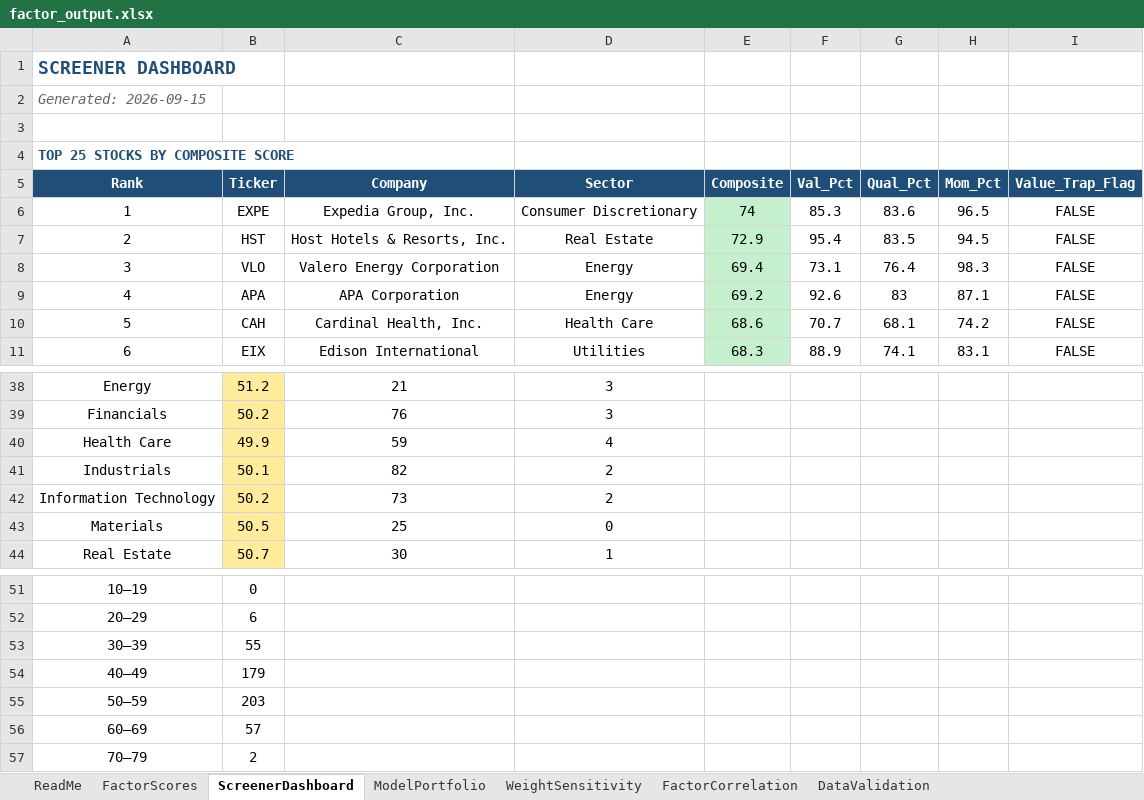
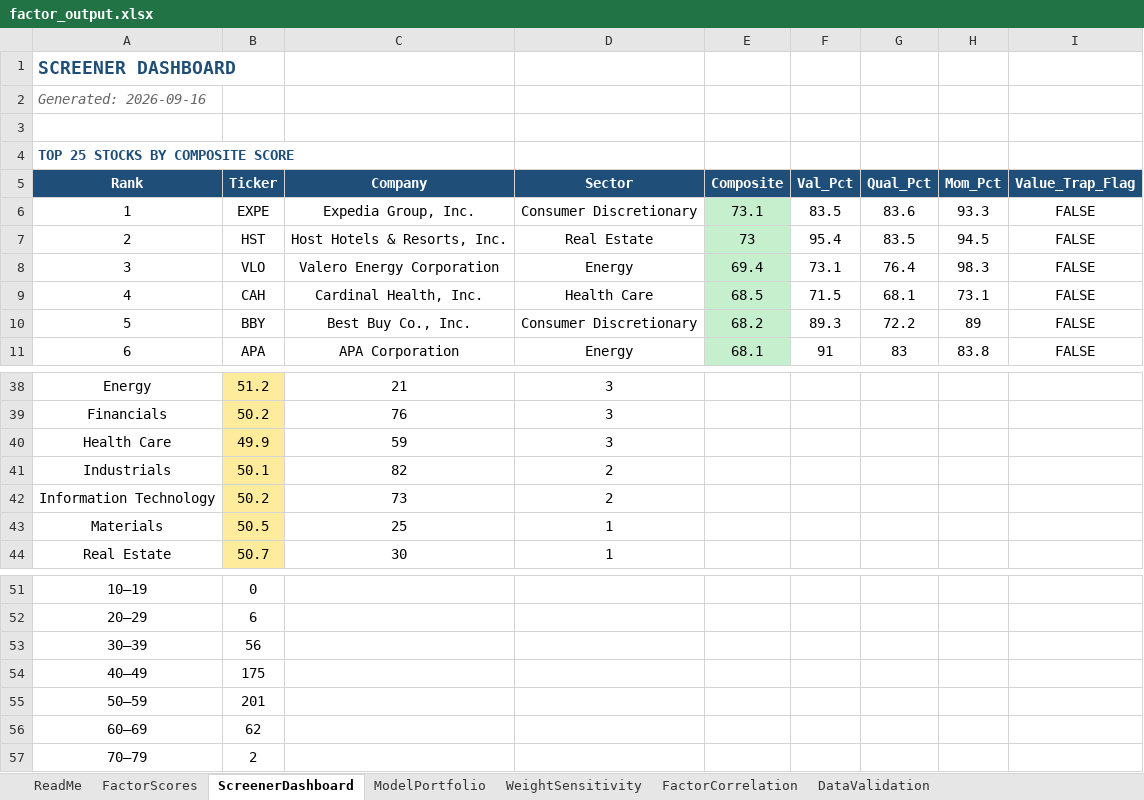
Before and after one commit to CalebSmit/screener-dashboard, an Excel workbook: factor_output.xlsx, sheet ScreenerDashboard, drawn as a sheet; only a part is shown, gaps mark what is left out; values as stored, in another font and other column widths than the file's, no borders; the diff covers the shown part only; the diff names each change by its address in the sheet, - before the commit and + after, or states it on an @@ line.

Commit message:
data: screener run 2026-09-16 - 502 scored, top: EXPE HST VLO CAH BBY

```diff
--- a/factor_output.xlsx (sheet ScreenerDashboard)
+++ b/factor_output.xlsx (sheet ScreenerDashboard)
-A2 (Rank): Generated: 2026-09-15
+A2 (Rank): Generated: 2026-09-16
-E6 (Composite): 74
+E6 (Composite): 73.1
-F6 (Val_Pct): 85.3
+F6 (Val_Pct): 83.5
-H6 (Mom_Pct): 96.5
+H6 (Mom_Pct): 93.3
-E7 (Composite): 72.9
+E7 (Composite): 73
-B9 (Ticker): APA
+B9 (Ticker): CAH
-C9 (Company): APA Corporation
+C9 (Company): Cardinal Health, Inc.
-D9 (Sector): Energy
+D9 (Sector): Health Care
-E9 (Composite): 69.2
+E9 (Composite): 68.5
-F9 (Val_Pct): 92.6
+F9 (Val_Pct): 71.5
-G9 (Qual_Pct): 83
+G9 (Qual_Pct): 68.1
-H9 (Mom_Pct): 87.1
+H9 (Mom_Pct): 73.1
-B10 (Ticker): CAH
+B10 (Ticker): BBY
-C10 (Company): Cardinal Health, Inc.
+C10 (Company): Best Buy Co., Inc.
-D10 (Sector): Health Care
+D10 (Sector): Consumer Discretionary
-E10 (Composite): 68.6
+E10 (Composite): 68.2
-F10 (Val_Pct): 70.7
+F10 (Val_Pct): 89.3
-G10 (Qual_Pct): 68.1
+G10 (Qual_Pct): 72.2
-H10 (Mom_Pct): 74.2
+H10 (Mom_Pct): 89
-B11 (Ticker): EIX
+B11 (Ticker): APA
-C11 (Company): Edison International
+C11 (Company): APA Corporation
-D11 (Sector): Utilities
+D11 (Sector): Energy
-E11 (Composite): 68.3
+E11 (Composite): 68.1
-F11 (Val_Pct): 88.9
+F11 (Val_Pct): 91
-G11 (Qual_Pct): 74.1
+G11 (Qual_Pct): 83
-H11 (Mom_Pct): 83.1
+H11 (Mom_Pct): 83.8
-D40 (Sector): 4
+D40 (Sector): 3
-D43 (Sector): 0
+D43 (Sector): 1
-B53 (Ticker): 55
+B53 (Ticker): 56
-B54 (Ticker): 179
+B54 (Ticker): 175
-B55 (Ticker): 203
+B55 (Ticker): 201
-B56 (Ticker): 57
+B56 (Ticker): 62
```
Also changed, not shown: 121 edited cells elsewhere in this sheet, sheet FactorScores, sheet FactorCorrelation, sheet DataValidation, sheet ModelPortfolio, sheet WeightSensitivity, 11 other files.
